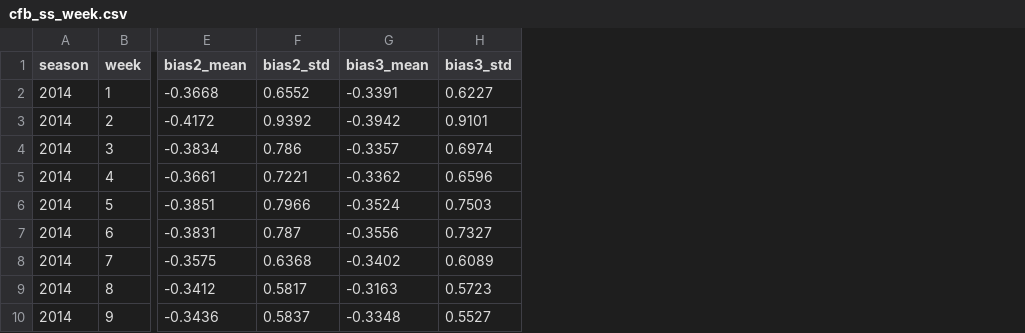
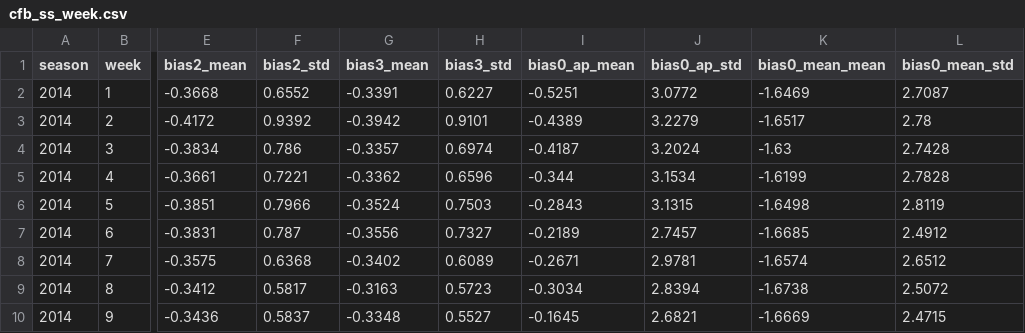
Before and after one commit to lyonstran/IML-FALL2025---Voter-Bias, a CSV file: output_data/cfb/summary_stats/cfb_ss_week.csv, drawn as a sheet; only a part is shown, gaps mark what is left out; the diff names each change by its address in the sheet, - before the commit and + after, or states it on an @@ line.

```diff
--- a/output_data/cfb/summary_stats/cfb_ss_week.csv
+++ b/output_data/cfb/summary_stats/cfb_ss_week.csv
+column I (bias0_ap_mean), rows 2-10: -0.5251 | -0.4389 | -0.4187 | -0.344 | -0.2843 | -0.2189 | -0.2671 | -0.3034 | -0.1645
+column J (bias0_ap_std), rows 2-10: 3.0772 | 3.2279 | 3.2024 | 3.1534 | 3.1315 | 2.7457 | 2.9781 | 2.8394 | 2.6821
+column K (bias0_mean_mean), rows 2-10: -1.6469 | -1.6517 | -1.63 | -1.6199 | -1.6498 | -1.6685 | -1.6574 | -1.6738 | -1.6669
+column L (bias0_mean_std), rows 2-10: 2.7087 | 2.78 | 2.7428 | 2.7828 | 2.8119 | 2.4912 | 2.6512 | 2.5072 | 2.4715
```
Also changed, not shown: 25 other files.
